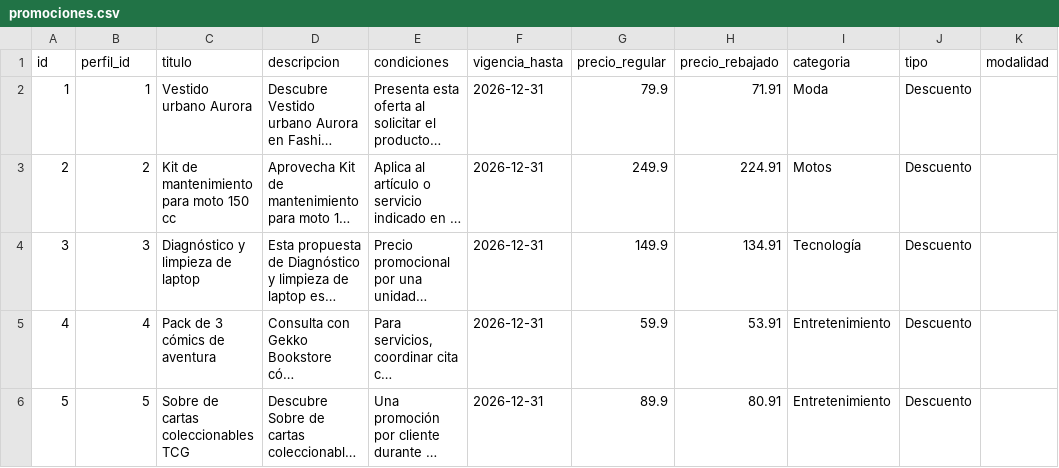
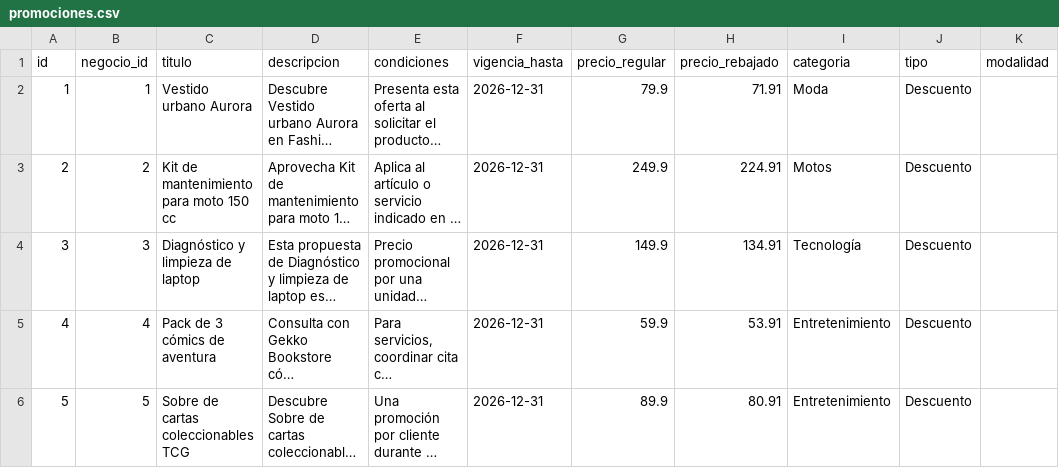
Before and after one commit to paginasperu/directorio, a CSV file: data/promociones.csv, drawn as a sheet; only a part is shown; long unchanged cells end in …; the diff names each change by its address in the sheet, - before the commit and + after, or states it on an @@ line.

Commit message:
Actualiza datos, genera dataset anidado y corrige revision
- promociones.csv usa negocio_id (ya no perfil_id)
- data/dataset.json anidado generado con duckdb (tools/dataset.py)
- parseCsv unico en assets/js/csv.js
- rutas de datos e imagenes resueltas desde import.meta.url
- toNumber acepta coma decimal
- check.mjs valida relaciones, logo y banner
- hero de la demo 02 sin ID magico 70
- preconnect de fuentes en portada y demo 02

```diff
--- a/data/promociones.csv
+++ b/data/promociones.csv
-B1: perfil_id
+B1: negocio_id
```
Also changed, not shown: 9 other files.
